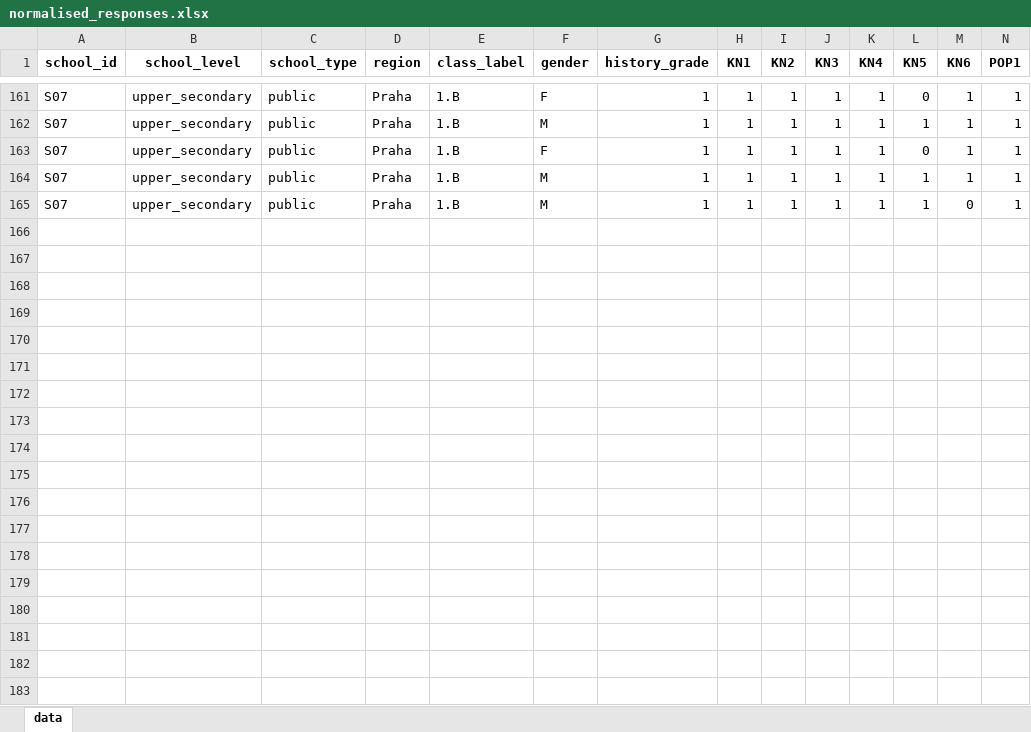
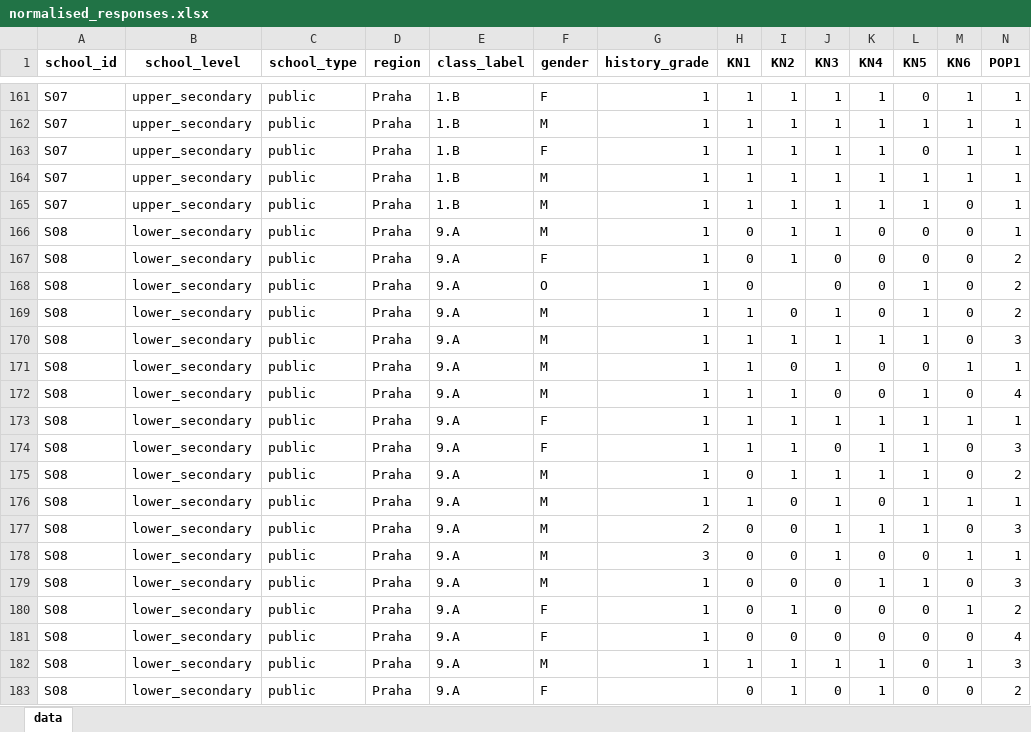
Before and after one commit to yetty/phd-029-hpt-and-extremism, an Excel workbook: normalised_responses.xlsx, sheet data, drawn as a sheet; only a part is shown, gaps mark what is left out; values as stored, in another font and other column widths than the file's, no borders; rows hold the shown columns only; the diff covers the shown part only; the diff names each change by its address in the sheet, - before the commit and + after, or states it on an @@ line.

Commit message:
Auto data update

```diff
--- a/normalised_responses.xlsx (sheet data)
+++ b/normalised_responses.xlsx (sheet data)
+row 166: S08 | lower_secondary | public | Praha | 9.A | M | 1 | 0 | 1 | 1 | 0 | 0 | 0 | 1
+row 167: S08 | lower_secondary | public | Praha | 9.A | F | 1 | 0 | 1 | 0 | 0 | 0 | 0 | 2
+row 168: S08 | lower_secondary | public | Praha | 9.A | O | 1 | 0 |  | 0 | 0 | 1 | 0 | 2
+row 169: S08 | lower_secondary | public | Praha | 9.A | M | 1 | 1 | 0 | 1 | 0 | 1 | 0 | 2
+row 170: S08 | lower_secondary | public | Praha | 9.A | M | 1 | 1 | 1 | 1 | 1 | 1 | 0 | 3
+row 171: S08 | lower_secondary | public | Praha | 9.A | M | 1 | 1 | 0 | 1 | 0 | 0 | 1 | 1
+row 172: S08 | lower_secondary | public | Praha | 9.A | M | 1 | 1 | 1 | 0 | 0 | 1 | 0 | 4
+row 173: S08 | lower_secondary | public | Praha | 9.A | F | 1 | 1 | 1 | 1 | 1 | 1 | 1 | 1
+row 174: S08 | lower_secondary | public | Praha | 9.A | F | 1 | 1 | 1 | 0 | 1 | 1 | 0 | 3
+row 175: S08 | lower_secondary | public | Praha | 9.A | M | 1 | 0 | 1 | 1 | 1 | 1 | 0 | 2
+row 176: S08 | lower_secondary | public | Praha | 9.A | M | 1 | 1 | 0 | 1 | 0 | 1 | 1 | 1
+row 177: S08 | lower_secondary | public | Praha | 9.A | M | 2 | 0 | 0 | 1 | 1 | 1 | 0 | 3
+row 178: S08 | lower_secondary | public | Praha | 9.A | M | 3 | 0 | 0 | 1 | 0 | 0 | 1 | 1
+row 179: S08 | lower_secondary | public | Praha | 9.A | M | 1 | 0 | 0 | 0 | 1 | 1 | 0 | 3
+row 180: S08 | lower_secondary | public | Praha | 9.A | F | 1 | 0 | 1 | 0 | 0 | 0 | 1 | 2
+row 181: S08 | lower_secondary | public | Praha | 9.A | F | 1 | 0 | 0 | 0 | 0 | 0 | 0 | 4
+row 182: S08 | lower_secondary | public | Praha | 9.A | M | 1 | 1 | 1 | 1 | 1 | 0 | 1 | 3
+row 183: S08 | lower_secondary | public | Praha | 9.A | F |  | 0 | 1 | 0 | 1 | 0 | 0 | 2
```
Also changed, not shown: 2 added rows elsewhere in this sheet, 1 other file.
